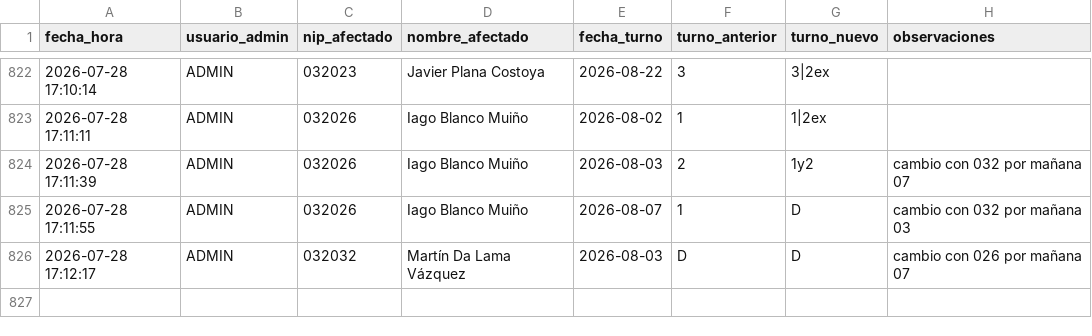
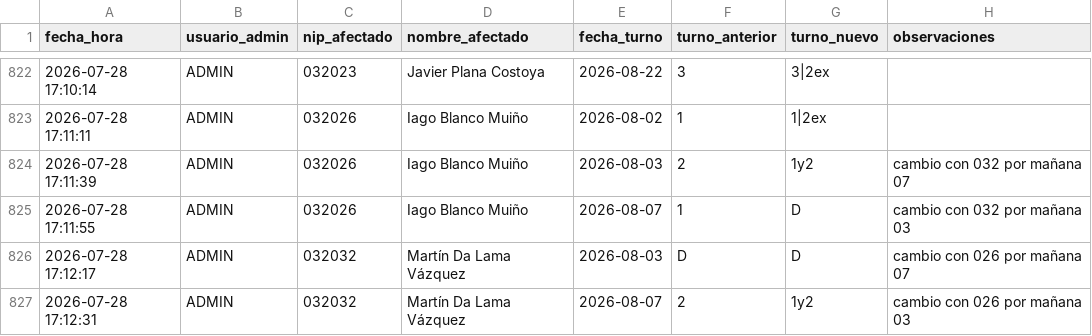
Before and after one commit to samuelfdezp-rgb/Cuadrante-2026, a CSV file: historial_cambios.csv, drawn as a sheet; only a part is shown, gaps mark what is left out; the diff names each change by its address in the sheet, - before the commit and + after, or states it on an @@ line.

Commit message:
Actualiza historial_cambios.csv

```diff
--- a/historial_cambios.csv
+++ b/historial_cambios.csv
+row 827: 2026-07-28 17:12:31 | ADMIN | 032032 | Martín Da Lama Vázquez | 2026-08-07 | 2 | 1y2 | cambio con 026 por mañana 03
```
